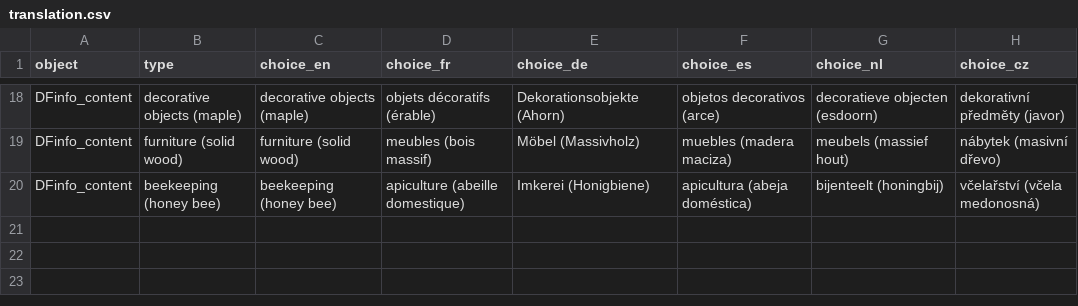
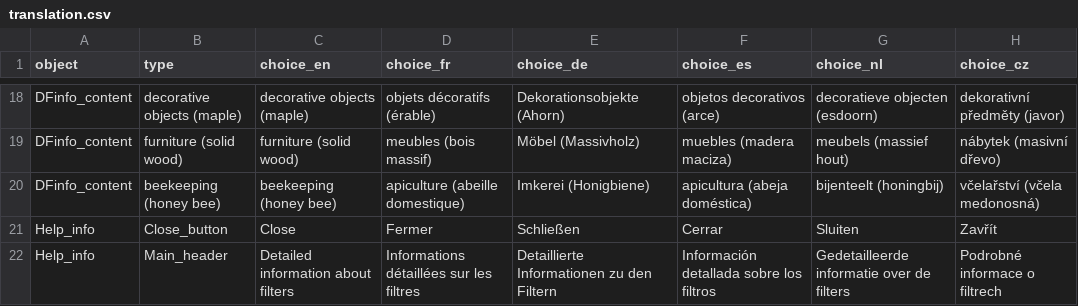
Before and after one commit to euraf/agroforestreeadvice, a CSV file: R/translation.csv, drawn as a sheet; only a part is shown, gaps mark what is left out; the diff names each change by its address in the sheet, - before the commit and + after, or states it on an @@ line.

Commit message:
Add translations for information button

```diff
--- a/R/translation.csv
+++ b/R/translation.csv
+row 21: Help_info | Close_button | Close | Fermer | Schließen | Cerrar | Sluiten | Zavřít
+row 22: Help_info | Main_header | Detailed information about filters | Informations détaillées sur les filtres | Detaillierte Informationen zu den Filtern | Información detallada sobre los filtros | Gedetailleerde informatie over de filters | Podrobné informace o filtrech
```
